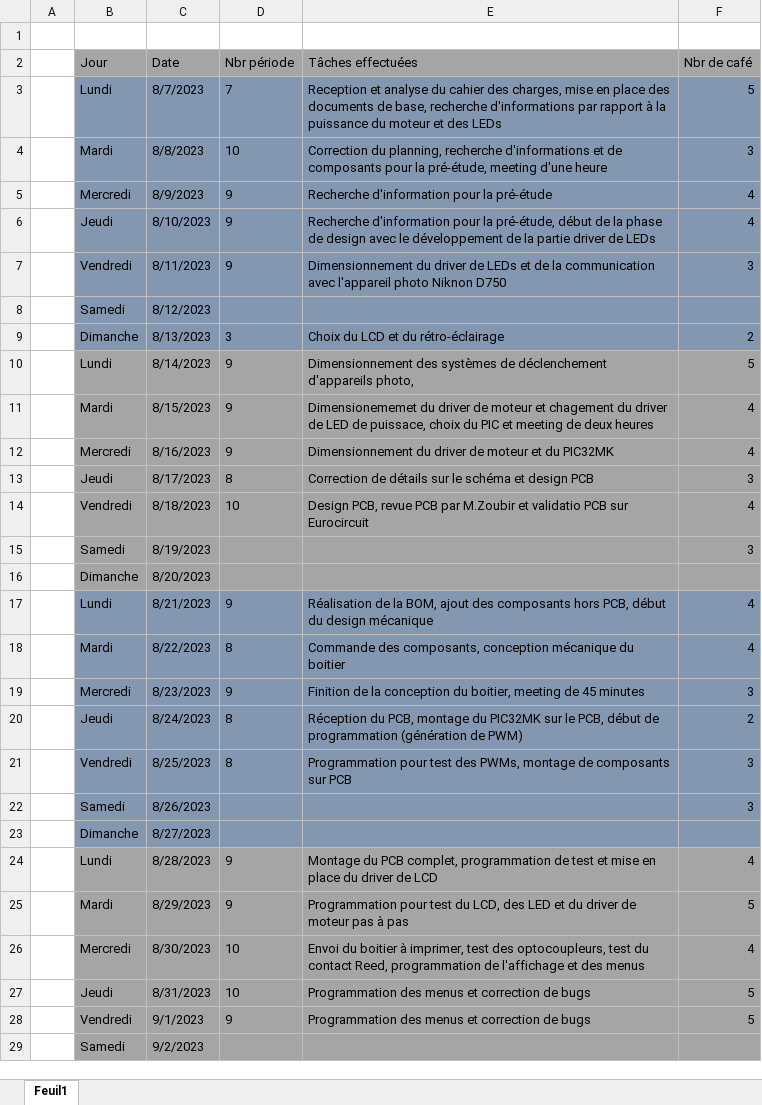
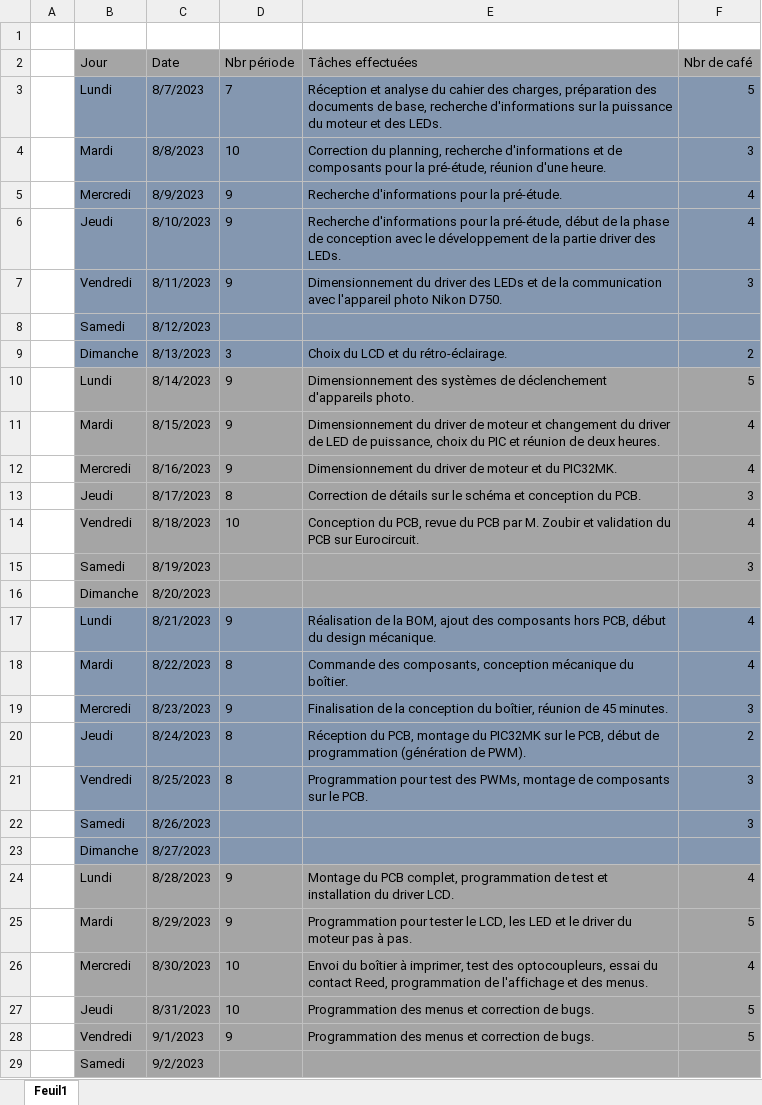
Before and after one commit to Belprot/2309_AutomatisationPriseImageRTI, an Excel workbook: doc/2309_AutomatisationPriseImageRTI-JOURNAL_v1.0.0.xlsx, sheet Feuil1, drawn as a sheet; only a part is shown; values as stored, in another font and other column widths than the file's, no borders; the diff covers the shown part only; the diff names each change by its address in the sheet, - before the commit and + after, or states it on an @@ line.

```diff
--- a/doc/2309_AutomatisationPriseImageRTI-JOURNAL_v1.0.0.xlsx (sheet Feuil1)
+++ b/doc/2309_AutomatisationPriseImageRTI-JOURNAL_v1.0.0.xlsx (sheet Feuil1)
-E3 (Tâches effectuées): Reception et analyse du cahier des charges, mise en place des documents de base, recherche d'informations par rapport à la puissance du moteur et des LEDs
+E3 (Tâches effectuées): Réception et analyse du cahier des charges, préparation des documents de base, recherche d'informations sur la puissance du moteur et des LEDs.
-E4 (Tâches effectuées): …la pré-étude, meeting d'une heure
+E4 (Tâches effectuées): …la pré-étude, réunion d'une heure.
-E5 (Tâches effectuées): Recherche d'information pour la pré-étude
+E5 (Tâches effectuées): Recherche d'informations pour la pré-étude.
-E6 (Tâches effectuées): Recherche d'information pour la pré-étude, début de la phase de design avec le développement de la partie driver de LEDs
+E6 (Tâches effectuées): Recherche d'informations pour la pré-étude, début de la phase de conception avec le développement de la partie driver des LEDs.
-E7 (Tâches effectuées): …du driver de LEDs et de la communication avec l'appareil photo Niknon D750
+E7 (Tâches effectuées): …du driver des LEDs et de la communication avec l'appareil photo Nikon D750.
-E9 (Tâches effectuées): Choix du LCD et du rétro-éclairage
+E9 (Tâches effectuées): Choix du LCD et du rétro-éclairage.
-E10 (Tâches effectuées): …déclenchement d'appareils photo,
+E10 (Tâches effectuées): …déclenchement d'appareils photo.
-E11 (Tâches effectuées): Dimensionememet du driver de moteur et chagement du driver de LED de puissace, choix du PIC et meeting de deux heures
+E11 (Tâches effectuées): Dimensionnement du driver de moteur et changement du driver de LED de puissance, choix du PIC et réunion de deux heures.
-E12 (Tâches effectuées): …et du PIC32MK
+E12 (Tâches effectuées): …et du PIC32MK.
-E13 (Tâches effectuées): …schéma et design PCB
+E13 (Tâches effectuées): …schéma et conception du PCB.
-E14 (Tâches effectuées): Design PCB, revue PCB par M.Zoubir et validatio PCB sur Eurocircuit
+E14 (Tâches effectuées): Conception du PCB, revue du PCB par M. Zoubir et validation du PCB sur Eurocircuit.
-E17 (Tâches effectuées): …du design mécanique
+E17 (Tâches effectuées): …du design mécanique.
-E18 (Tâches effectuées): …mécanique du boitier
+E18 (Tâches effectuées): …mécanique du boîtier.
-E19 (Tâches effectuées): Finition de la conception du boitier, meeting de 45 minutes
+E19 (Tâches effectuées): Finalisation de la conception du boîtier, réunion de 45 minutes.
-E20 (Tâches effectuées): …(génération de PWM)
+E20 (Tâches effectuées): …(génération de PWM).
-E21 (Tâches effectuées): …composants sur PCB
+E21 (Tâches effectuées): …composants sur le PCB.
-E24 (Tâches effectuées): …test et mise en place du driver de LCD
+E24 (Tâches effectuées): …test et installation du driver LCD.
-E25 (Tâches effectuées): Programmation pour test du LCD, des LED et du driver de moteur pas à pas
+E25 (Tâches effectuées): Programmation pour tester le LCD, les LED et le driver du moteur pas à pas.
-E26 (Tâches effectuées): Envoi du boitier à imprimer, test des optocoupleurs, test du contact Reed, programmation de l'affichage et des menus
+E26 (Tâches effectuées): Envoi du boîtier à imprimer, test des optocoupleurs, essai du contact Reed, programmation de l'affichage et des menus.
-E27:E28 (Tâches effectuées): …correction de bugs
+E27:E28 (Tâches effectuées): …correction de bugs.
```
Also changed, not shown: 20 edited cells and cell formats elsewhere in this sheet, doc/2309_AutomatisationPriseImageRTI-PLANNING_v1.0.0.xlsx, 38 other files.
